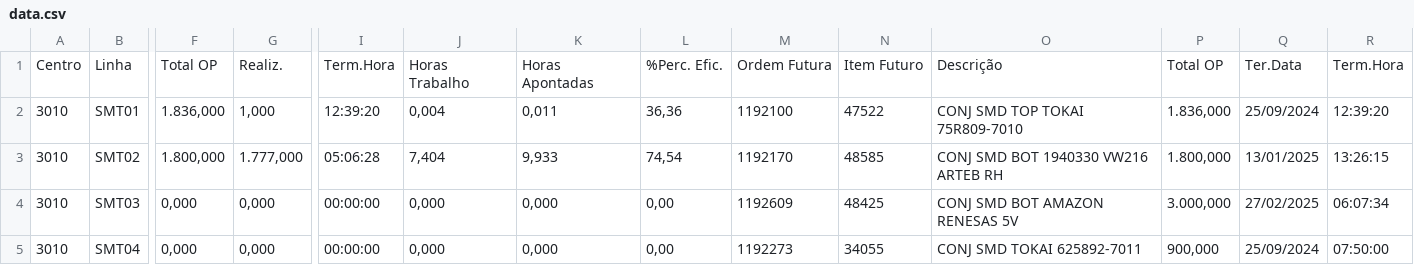
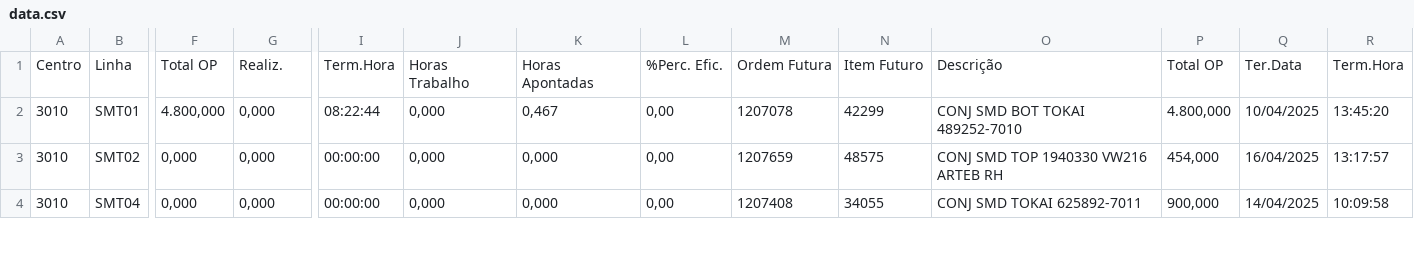
Before and after one commit to filipeemorais/zpp034, a CSV file: data.csv, drawn as a sheet; only a part is shown, gaps mark what is left out; removed rows and columns are numbered as before the commit, all else as after; rows hold the shown columns only; the diff covers the shown part only; the diff names each change by its address in the sheet, - before the commit and + after, or states it on an @@ line.

Commit message:
Add files via upload

```diff
--- a/data.csv
+++ b/data.csv
-F2: 1.836,000
+F2: 4.800,000
-G2: 1,000
+G2: 0,000
-I2: 12:39:20
+I2: 08:22:44
-J2: 0,004
+J2: 0,000
-K2: 0,011
+K2: 0,467
-L2: 36,36
+L2: 0,00
-M2: 1192100
+M2: 1207078
-N2: 47522
+N2: 42299
-O2: CONJ SMD TOP TOKAI 75R809-7010
+O2: CONJ SMD BOT TOKAI 489252-7010
-P2: 1.836,000
+P2: 4.800,000
-Q2: 25/09/2024
+Q2: 10/04/2025
-R2: 12:39:20
+R2: 13:45:20
-F3: 1.800,000
+F3: 0,000
-G3: 1.777,000
+G3: 0,000
-I3: 05:06:28
+I3: 00:00:00
-J3: 7,404
+J3: 0,000
-K3: 9,933
+K3: 0,000
-L3: 74,54
+L3: 0,00
-M3: 1192170
+M3: 1207659
-N3: 48585
+N3: 48575
-O3: CONJ SMD BOT 1940330 VW216 ARTEB RH
+O3: CONJ SMD TOP 1940330 VW216 ARTEB RH
-P3: 1.800,000
+P3: 454,000
-Q3: 13/01/2025
+Q3: 16/04/2025
-R3: 13:26:15
+R3: 13:17:57
-row 4: 3010 | SMT03 | 0,000 | 0,000 | 00:00:00 | 0,000 | 0,000 | 0,00 | 1192609 | 48425 | CONJ SMD BOT AMAZON RENESAS 5V | 3.000,000 | 27/02/2025 | 06:07:34
-M4: 1192273
+M4: 1207408
-Q4: 25/09/2024
+Q4: 14/04/2025
-R4: 07:50:00
+R4: 10:09:58
```
Also changed, not shown: 1 added row and 68 edited cells elsewhere in this file.
